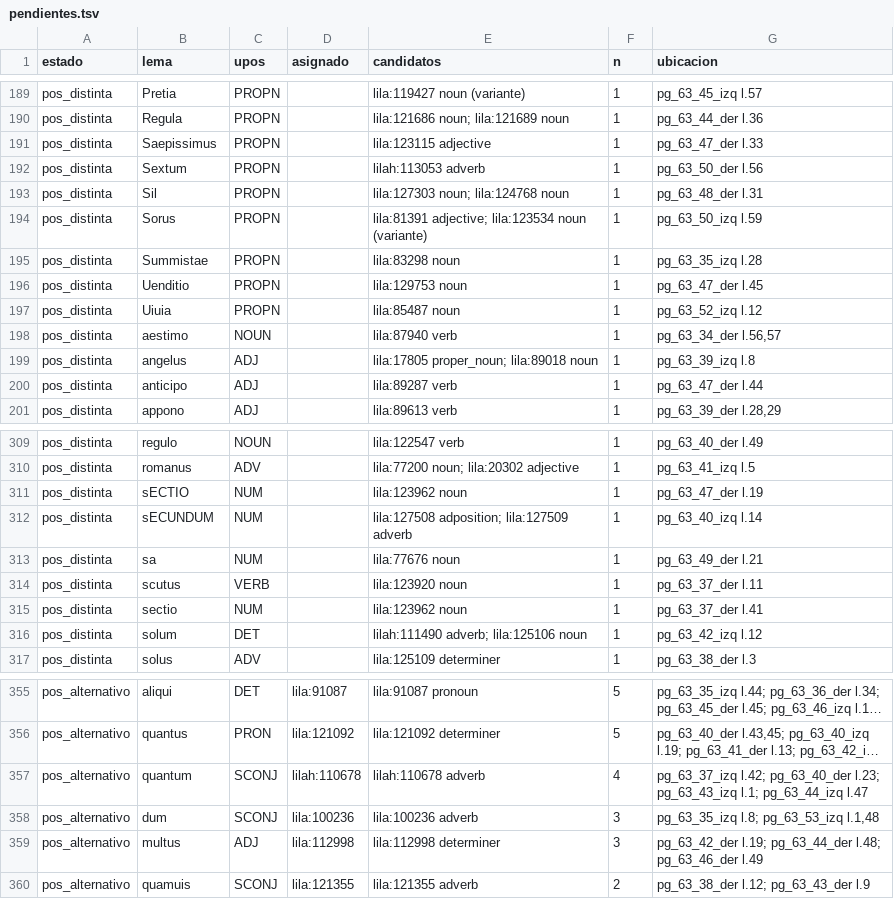
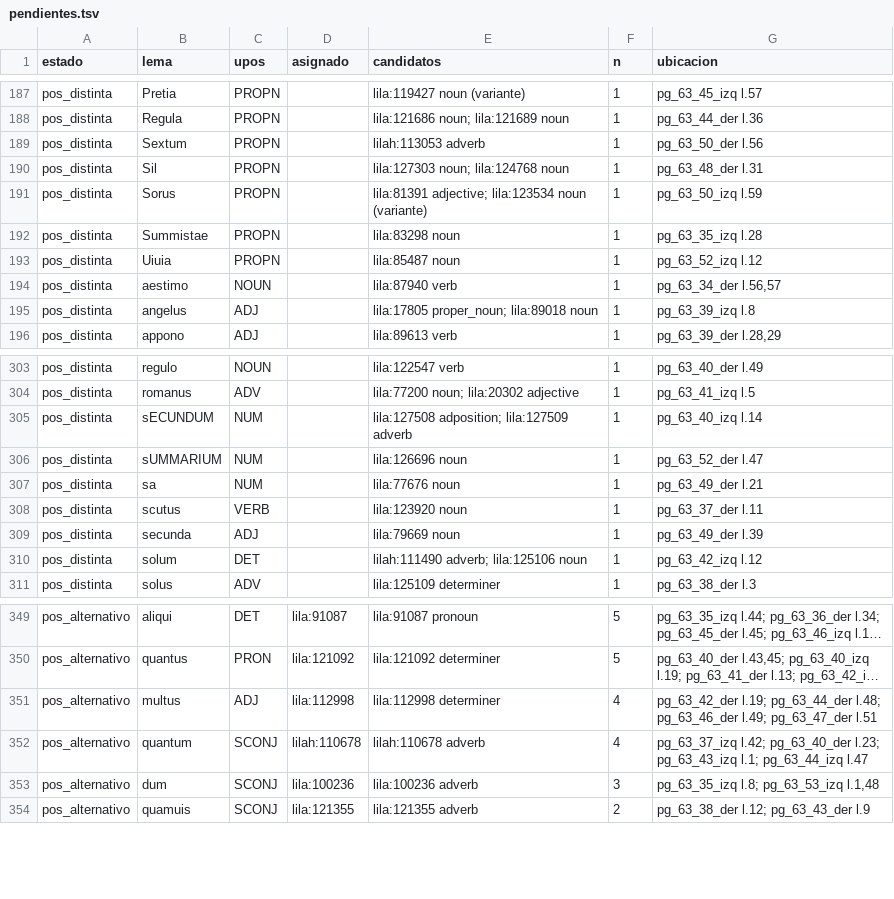
Before and after one commit to afvial/onate, a TSV file: lila/pendientes.tsv, drawn as a sheet; only a part is shown, gaps mark what is left out; long unchanged cells end in …; removed rows and columns are numbered as before the commit, all else as after; the diff covers the shown part only; the diff names each change by its address in the sheet, - before the commit and + after, or states it on an @@ line.

```diff
--- a/lila/pendientes.tsv
+++ b/lila/pendientes.tsv
-row 191: pos_distinta | Saepissimus | PROPN |  | lila:123115 adjective | 1 | pg_63_47_der l.33
-row 196: pos_distinta | Uenditio | PROPN |  | lila:129753 noun | 1 | pg_63_47_der l.45
-row 200: pos_distinta | anticipo | ADJ |  | lila:89287 verb | 1 | pg_63_47_der l.44
-row 311: pos_distinta | sECTIO | NUM |  | lila:123962 noun | 1 | pg_63_47_der l.19
+row 306: pos_distinta | sUMMARIUM | NUM |  | lila:126696 noun | 1 | pg_63_52_der l.47
-B309 (lema): sectio
+B309 (lema): secunda
-C309 (upos): NUM
+C309 (upos): ADJ
-E309 (candidatos): lila:123962 noun
+E309 (candidatos): lila:79669 noun
-G309 (ubicacion): pg_63_37_der l.41
+G309 (ubicacion): pg_63_49_der l.39
+row 351: pos_alternativo | multus | ADJ | lila:112998 | lila:112998 determiner | 4 | pg_63_42_der l.19; pg_63_44_der l.48; pg_63_46_der l.49; pg_63_47_der l.51
-row 359: pos_alternativo | multus | ADJ | lila:112998 | lila:112998 determiner | 3 | pg_63_42_der l.19; pg_63_44_der l.48; pg_63_46_der l.49
```
Also changed, not shown: 5 added rows, 8 removed rows and 11 edited cells elsewhere in this file, lila/paginas/pg_63_47_der.tsv, 8 other files.
